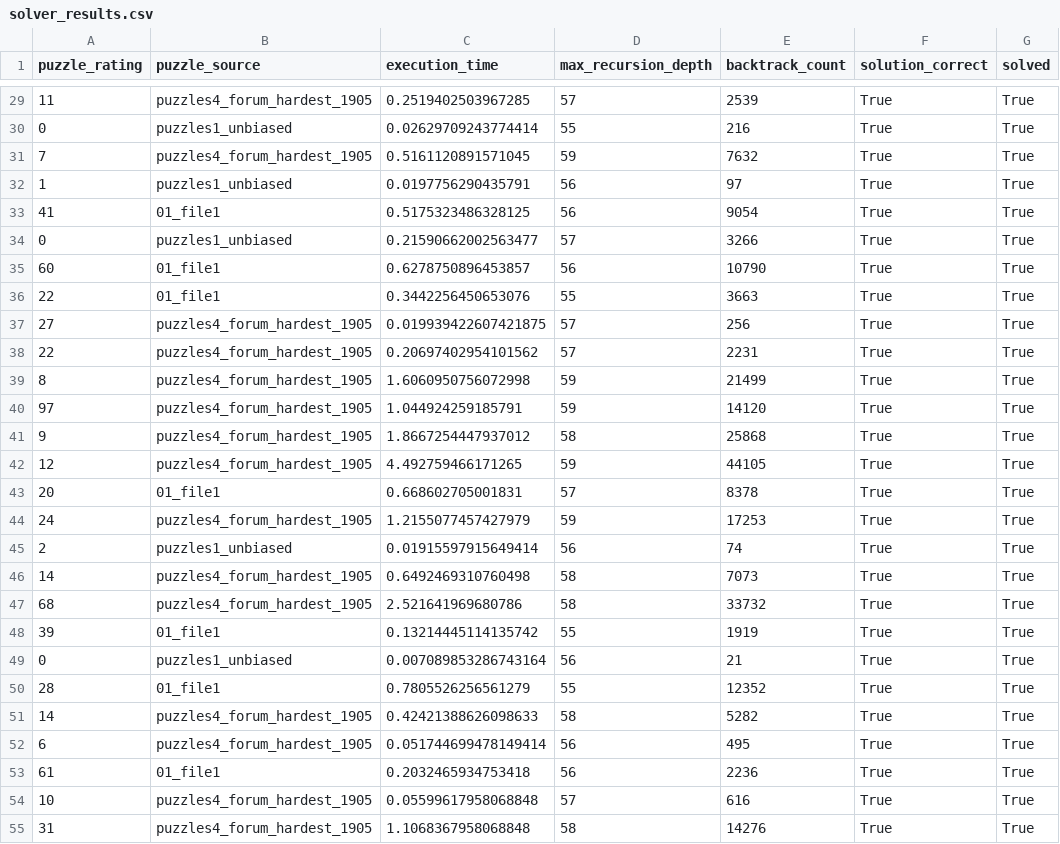
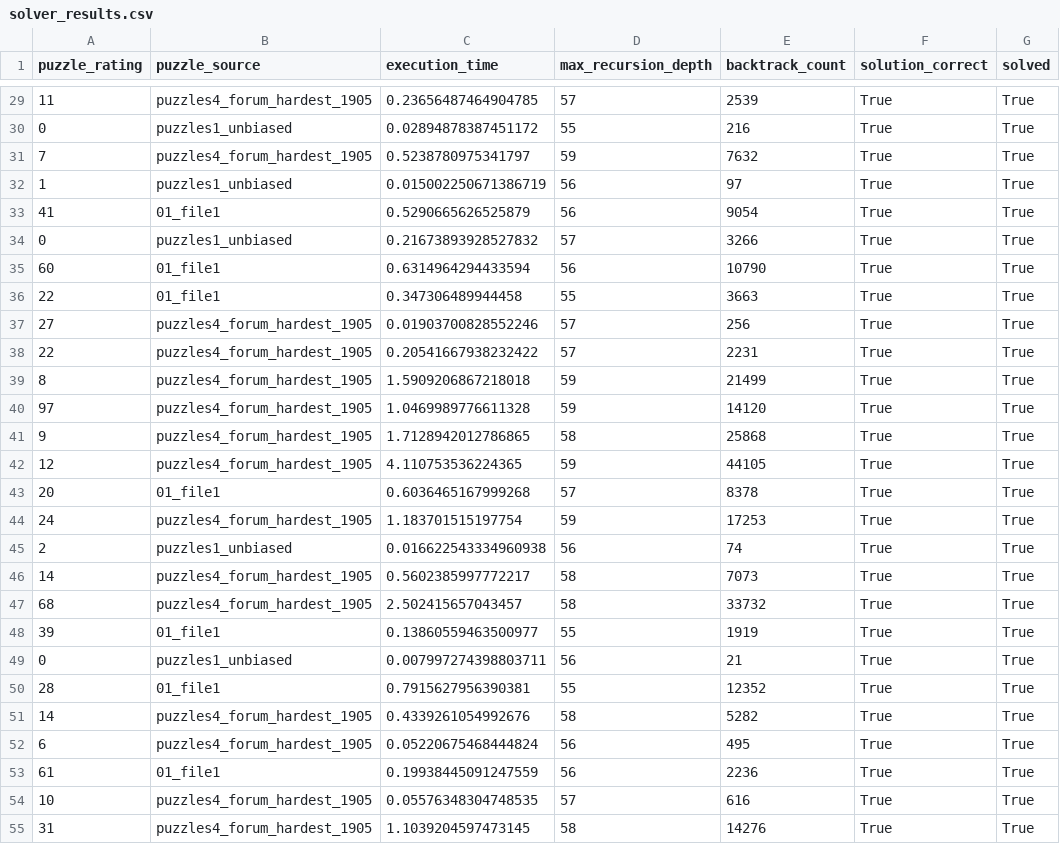
Before and after one commit to AdityaXD007/Sudoku-Solver-AI, a CSV file: sudoku_ai_solver/solver_results.csv, drawn as a sheet; only a part is shown, gaps mark what is left out; the diff covers the shown part only.

```diff
--- a/sudoku_ai_solver/solver_results.csv
+++ b/sudoku_ai_solver/solver_results.csv
@@ -29,27 +29,27 @@ puzzle_rating,puzzle_source,execution_time,max_recursion_depth,backtrack_count,s
-11,puzzles4_forum_hardest_1905,0.2519402503967285,57,2539,True,True
-0,puzzles1_unbiased,0.02629709243774414,55,216,True,True
-7,puzzles4_forum_hardest_1905,0.5161120891571045,59,7632,True,True
-1,puzzles1_unbiased,0.0197756290435791,56,97,True,True
-41,01_file1,0.5175323486328125,56,9054,True,True
-0,puzzles1_unbiased,0.21590662002563477,57,3266,True,True
-60,01_file1,0.6278750896453857,56,10790,True,True
-22,01_file1,0.3442256450653076,55,3663,True,True
-27,puzzles4_forum_hardest_1905,0.019939422607421875,57,256,True,True
-22,puzzles4_forum_hardest_1905,0.20697402954101562,57,2231,True,True
-8,puzzles4_forum_hardest_1905,1.6060950756072998,59,21499,True,True
-97,puzzles4_forum_hardest_1905,1.044924259185791,59,14120,True,True
-9,puzzles4_forum_hardest_1905,1.8667254447937012,58,25868,True,True
-12,puzzles4_forum_hardest_1905,4.492759466171265,59,44105,True,True
-20,01_file1,0.668602705001831,57,8378,True,True
-24,puzzles4_forum_hardest_1905,1.2155077457427979,59,17253,True,True
-2,puzzles1_unbiased,0.01915597915649414,56,74,True,True
-14,puzzles4_forum_hardest_1905,0.6492469310760498,58,7073,True,True
-68,puzzles4_forum_hardest_1905,2.521641969680786,58,33732,True,True
-39,01_file1,0.13214445114135742,55,1919,True,True
-0,puzzles1_unbiased,0.007089853286743164,56,21,True,True
-28,01_file1,0.7805526256561279,55,12352,True,True
-14,puzzles4_forum_hardest_1905,0.42421388626098633,58,5282,True,True
-6,puzzles4_forum_hardest_1905,0.051744699478149414,56,495,True,True
-61,01_file1,0.2032465934753418,56,2236,True,True
-10,puzzles4_forum_hardest_1905,0.05599617958068848,57,616,True,True
-31,puzzles4_forum_hardest_1905,1.1068367958068848,58,14276,True,True
+11,puzzles4_forum_hardest_1905,0.23656487464904785,57,2539,True,True
+0,puzzles1_unbiased,0.02894878387451172,55,216,True,True
+7,puzzles4_forum_hardest_1905,0.5238780975341797,59,7632,True,True
+1,puzzles1_unbiased,0.015002250671386719,56,97,True,True
+41,01_file1,0.5290665626525879,56,9054,True,True
+0,puzzles1_unbiased,0.21673893928527832,57,3266,True,True
+60,01_file1,0.6314964294433594,56,10790,True,True
+22,01_file1,0.347306489944458,55,3663,True,True
+27,puzzles4_forum_hardest_1905,0.01903700828552246,57,256,True,True
+22,puzzles4_forum_hardest_1905,0.20541667938232422,57,2231,True,True
+8,puzzles4_forum_hardest_1905,1.5909206867218018,59,21499,True,True
+97,puzzles4_forum_hardest_1905,1.0469989776611328,59,14120,True,True
+9,puzzles4_forum_hardest_1905,1.7128942012786865,58,25868,True,True
+12,puzzles4_forum_hardest_1905,4.110753536224365,59,44105,True,True
+20,01_file1,0.6036465167999268,57,8378,True,True
+24,puzzles4_forum_hardest_1905,1.183701515197754,59,17253,True,True
+2,puzzles1_unbiased,0.016622543334960938,56,74,True,True
+14,puzzles4_forum_hardest_1905,0.5602385997772217,58,7073,True,True
+68,puzzles4_forum_hardest_1905,2.502415657043457,58,33732,True,True
+39,01_file1,0.13860559463500977,55,1919,True,True
+0,puzzles1_unbiased,0.007997274398803711,56,21,True,True
+28,01_file1,0.7915627956390381,55,12352,True,True
+14,puzzles4_forum_hardest_1905,0.4339261054992676,58,5282,True,True
+6,puzzles4_forum_hardest_1905,0.05220675468444824,56,495,True,True
+61,01_file1,0.19938445091247559,56,2236,True,True
+10,puzzles4_forum_hardest_1905,0.05576348304748535,57,616,True,True
+31,puzzles4_forum_hardest_1905,1.1039204597473145,58,14276,True,True
```
Also changed, not shown: 73 edited cells elsewhere in this file, 5 other files.
